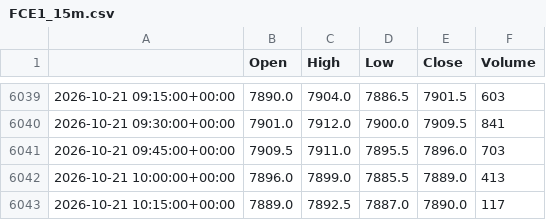
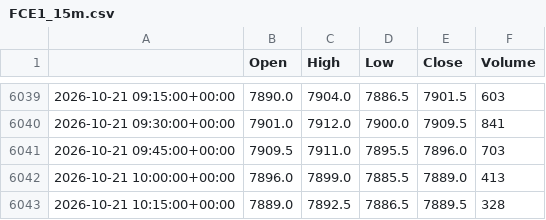
Before and after one commit to loljack01/AutoTrader, a CSV file: data/cache/FCE1_15m.csv, drawn as a sheet; only a part is shown, gaps mark what is left out.

```diff
--- a/data/cache/FCE1_15m.csv
+++ b/data/cache/FCE1_15m.csv
@@ -6042,2 +6042,2 @@
 2026-10-21 10:00:00+00:00,7896.0,7899.0,7885.5,7889.0,413
-2026-10-21 10:15:00+00:00,7889.0,7892.5,7887.0,7890.0,117
+2026-10-21 10:15:00+00:00,7889.0,7892.5,7886.5,7889.5,328
```
Also changed, not shown: data/cache/FCE1_5m.csv, 1 other file.
